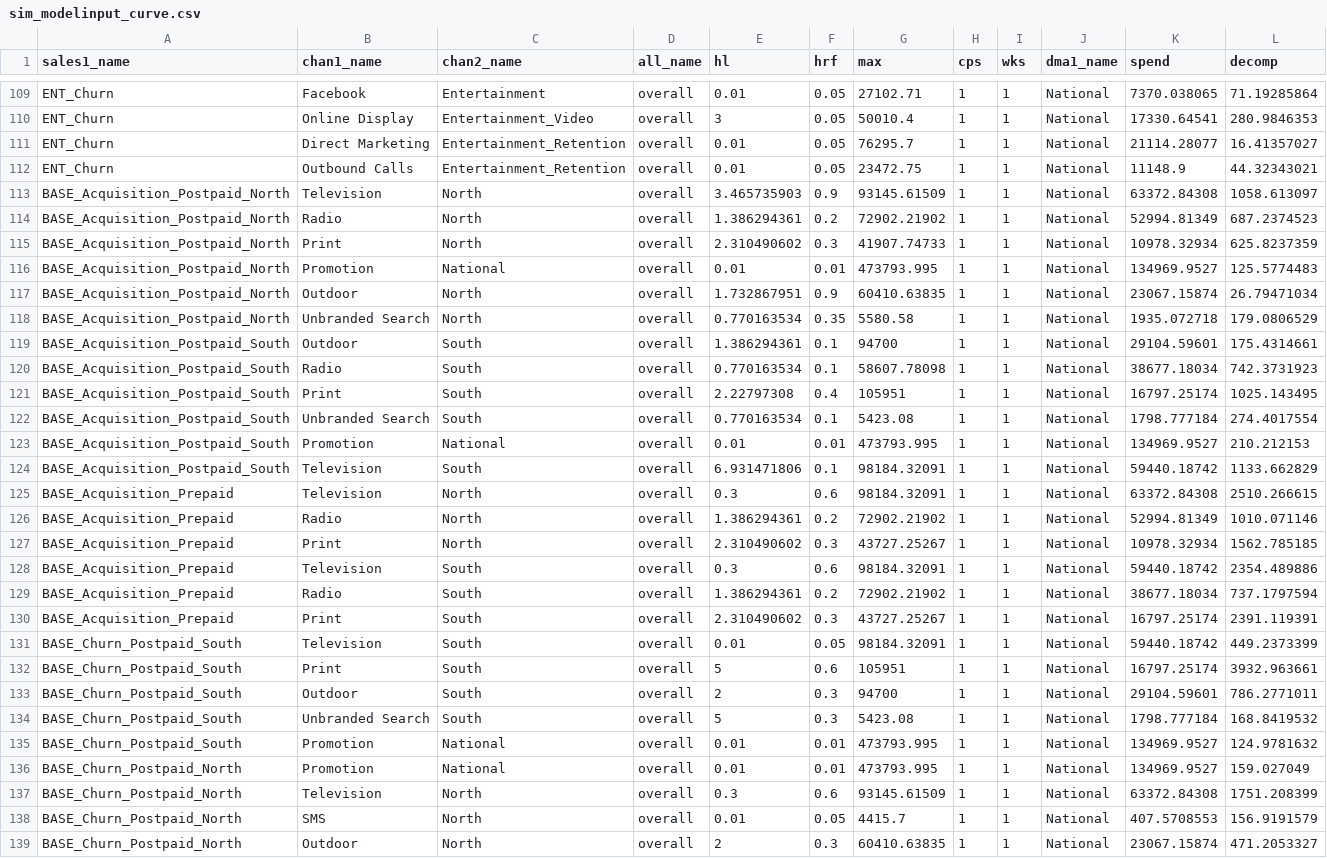
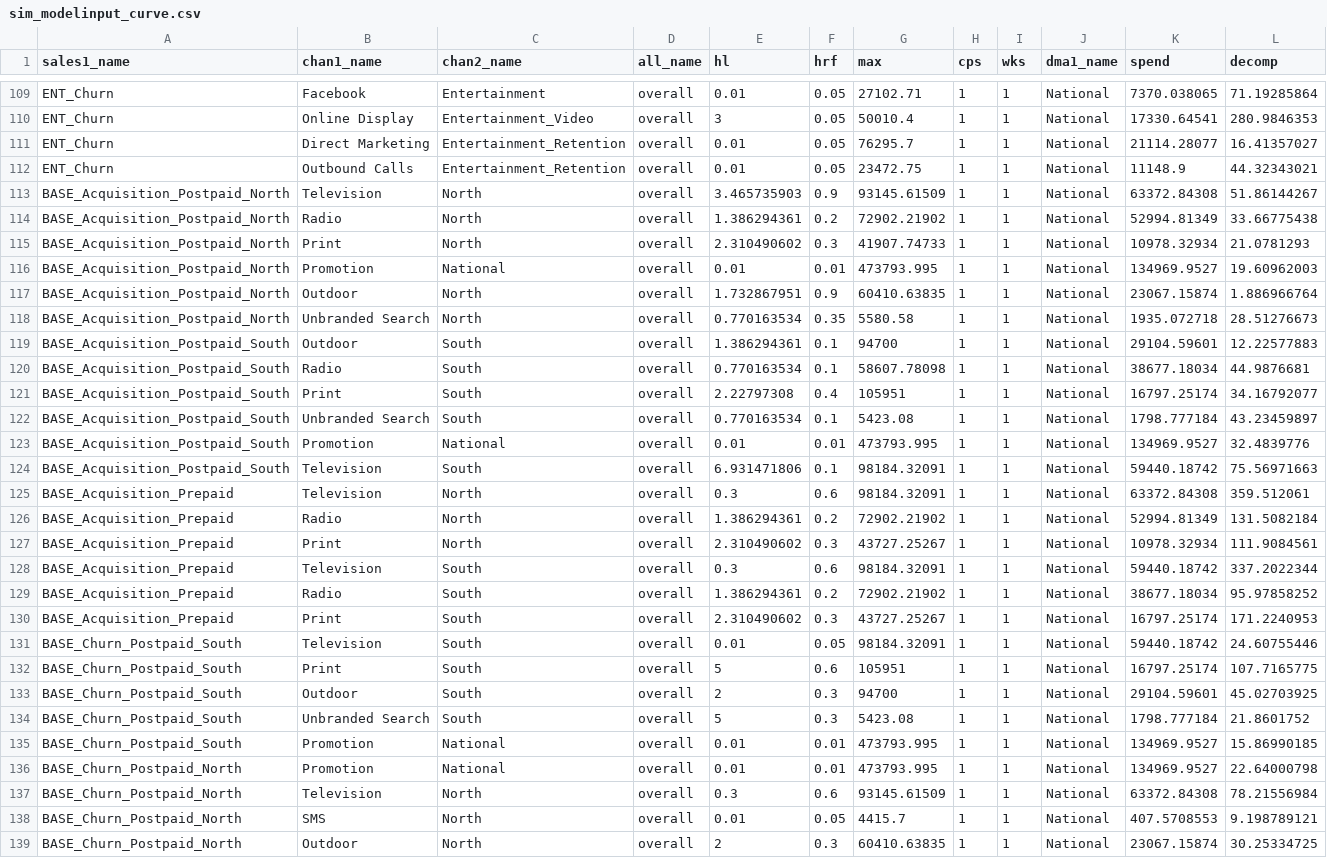
Before and after one commit to truesightconsulting/telenet, a CSV file: admin/opt/curve/sim_modelinput_curve.csv, drawn as a sheet; only a part is shown, gaps mark what is left out; the diff covers the shown part only; the diff names each change by its address in the sheet, - before the commit and + after, or states it on an @@ line.

```diff
--- a/admin/opt/curve/sim_modelinput_curve.csv
+++ b/admin/opt/curve/sim_modelinput_curve.csv
-L113 (decomp): 1058.613097
+L113 (decomp): 51.86144267
-L114 (decomp): 687.2374523
+L114 (decomp): 33.66775438
-L115 (decomp): 625.8237359
+L115 (decomp): 21.0781293
-L116 (decomp): 125.5774483
+L116 (decomp): 19.60962003
-L117 (decomp): 26.79471034
+L117 (decomp): 1.886966764
-L118 (decomp): 179.0806529
+L118 (decomp): 28.51276673
-L119 (decomp): 175.4314661
+L119 (decomp): 12.22577883
-L120 (decomp): 742.3731923
+L120 (decomp): 44.9876681
-L121 (decomp): 1025.143495
+L121 (decomp): 34.16792077
-L122 (decomp): 274.4017554
+L122 (decomp): 43.23459897
-L123 (decomp): 210.212153
+L123 (decomp): 32.4839776
-L124 (decomp): 1133.662829
+L124 (decomp): 75.56971663
-L125 (decomp): 2510.266615
+L125 (decomp): 359.512061
-L126 (decomp): 1010.071146
+L126 (decomp): 131.5082184
-L127 (decomp): 1562.785185
+L127 (decomp): 111.9084561
-L128 (decomp): 2354.489886
+L128 (decomp): 337.2022344
-L129 (decomp): 737.1797594
+L129 (decomp): 95.97858252
-L130 (decomp): 2391.119391
+L130 (decomp): 171.2240953
-L131 (decomp): 449.2373399
+L131 (decomp): 24.60755446
-L132 (decomp): 3932.963661
+L132 (decomp): 107.7165775
-L133 (decomp): 786.2771011
+L133 (decomp): 45.02703925
-L134 (decomp): 168.8419532
+L134 (decomp): 21.8601752
-L135 (decomp): 124.9781632
+L135 (decomp): 15.86990185
-L136 (decomp): 159.027049
+L136 (decomp): 22.64000798
-L137 (decomp): 1751.208399
+L137 (decomp): 78.21556984
-L138 (decomp): 156.9191579
+L138 (decomp): 9.198789121
-L139 (decomp): 471.2053327
+L139 (decomp): 30.25334725
```
Also changed, not shown: 15 edited cells elsewhere in this file, admin/opt/admin/adm_curve.csv, admin/opt/curve/sim_output_curve.csv.
